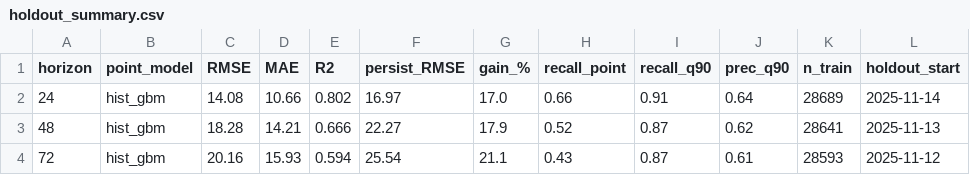
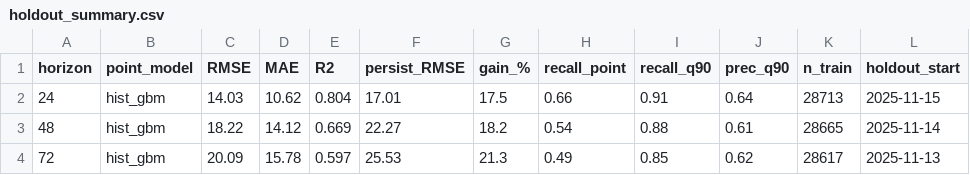
Before and after one commit to mabdulsaboor728/aqi-predictor, a CSV file: reports/holdout_summary.csv, drawn as a sheet.

```diff
--- a/reports/holdout_summary.csv
+++ b/reports/holdout_summary.csv
@@ -1,4 +1,4 @@
 horizon,point_model,RMSE,MAE,R2,persist_RMSE,gain_%,recall_point,recall_q90,prec_q90,n_train,holdout_start
-24,hist_gbm,14.08,10.66,0.802,16.97,17.0,0.66,0.91,0.64,28689,2025-11-14
-48,hist_gbm,18.28,14.21,0.666,22.27,17.9,0.52,0.87,0.62,28641,2025-11-13
-72,hist_gbm,20.16,15.93,0.594,25.54,21.1,0.43,0.87,0.61,28593,2025-11-12
+24,hist_gbm,14.03,10.62,0.804,17.01,17.5,0.66,0.91,0.64,28713,2025-11-15
+48,hist_gbm,18.22,14.12,0.669,22.27,18.2,0.54,0.88,0.61,28665,2025-11-14
+72,hist_gbm,20.09,15.78,0.597,25.53,21.3,0.49,0.85,0.62,28617,2025-11-13
```
Also changed, not shown: reports/model_comparison.csv, 1 other file.
